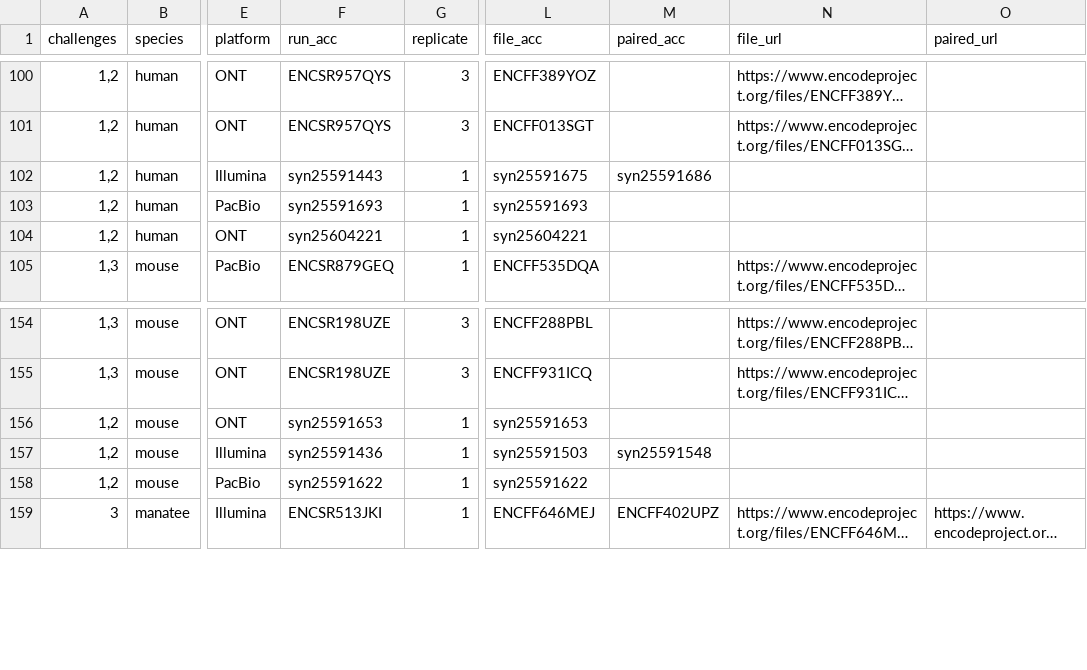
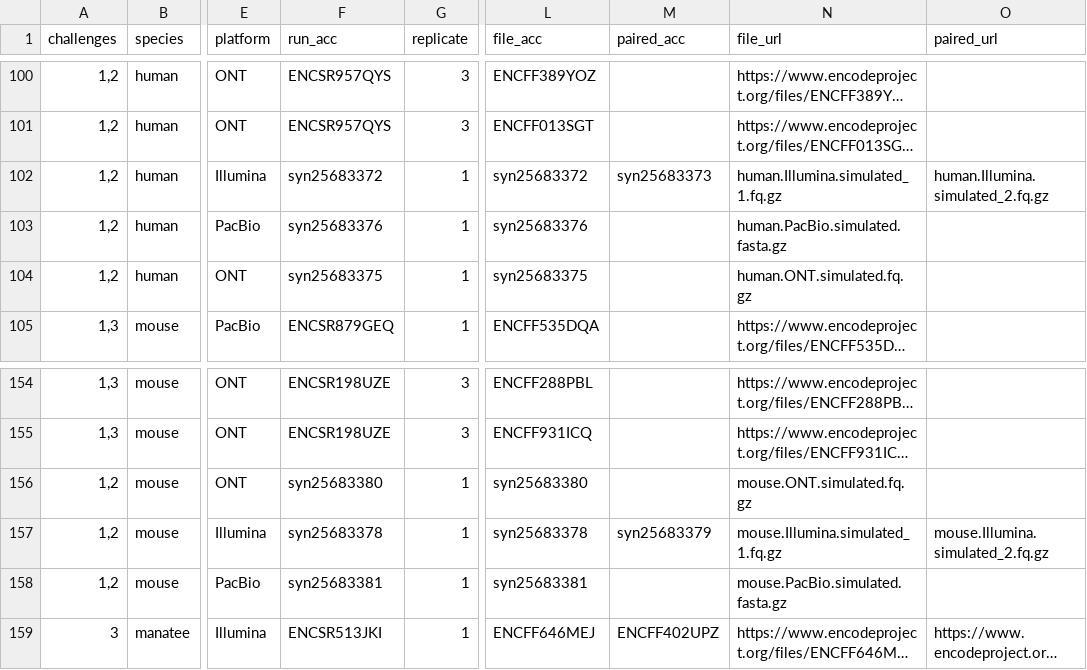
Before and after one commit to LRGASP/lrgasp-submissions, a TSV file: docs/rnaseq-data-matrix.tsv, drawn as a sheet; only a part is shown, gaps mark what is left out; long unchanged cells end in …; the diff names each change by its address in the sheet, - before the commit and + after, or states it on an @@ line.

Commit message:
update data matrix

```diff
--- a/docs/rnaseq-data-matrix.tsv
+++ b/docs/rnaseq-data-matrix.tsv
-F102 (run_acc): syn25591443
+F102 (run_acc): syn25683372
-L102 (file_acc): syn25591675
+L102 (file_acc): syn25683372
-M102 (paired_acc): syn25591686
+M102 (paired_acc): syn25683373
-N102 (file_url): (empty)
+N102 (file_url): human.Illumina.simulated_1.fq.gz
-O102 (paired_url): (empty)
+O102 (paired_url): human.Illumina.simulated_2.fq.gz
-F103 (run_acc): syn25591693
+F103 (run_acc): syn25683376
-L103 (file_acc): syn25591693
+L103 (file_acc): syn25683376
-N103 (file_url): (empty)
+N103 (file_url): human.PacBio.simulated.fasta.gz
-F104 (run_acc): syn25604221
+F104 (run_acc): syn25683375
-L104 (file_acc): syn25604221
+L104 (file_acc): syn25683375
-N104 (file_url): (empty)
+N104 (file_url): human.ONT.simulated.fq.gz
-F156 (run_acc): syn25591653
+F156 (run_acc): syn25683380
-L156 (file_acc): syn25591653
+L156 (file_acc): syn25683380
-N156 (file_url): (empty)
+N156 (file_url): mouse.ONT.simulated.fq.gz
-F157 (run_acc): syn25591436
+F157 (run_acc): syn25683378
-L157 (file_acc): syn25591503
+L157 (file_acc): syn25683378
-M157 (paired_acc): syn25591548
+M157 (paired_acc): syn25683379
-N157 (file_url): (empty)
+N157 (file_url): mouse.Illumina.simulated_1.fq.gz
-O157 (paired_url): (empty)
+O157 (paired_url): mouse.Illumina.simulated_2.fq.gz
-F158 (run_acc): syn25591622
+F158 (run_acc): syn25683381
-L158 (file_acc): syn25591622
+L158 (file_acc): syn25683381
-N158 (file_url): (empty)
+N158 (file_url): mouse.PacBio.simulated.fasta.gz
```
Also changed, not shown: 3 other files.
